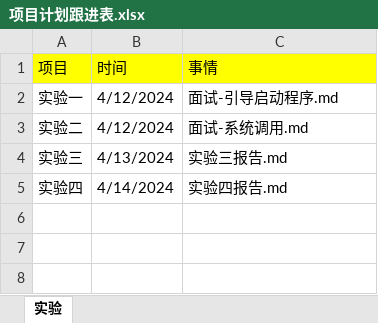
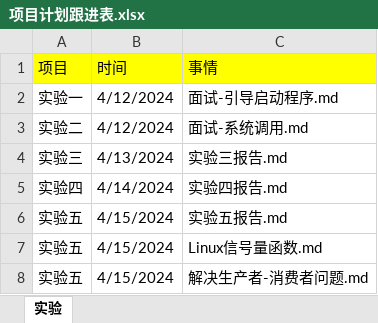
Before and after one commit to niu0217/OperatingSystem, an Excel workbook: HGDLZJ/Library/项目计划跟进表.xlsx, sheet 实验, drawn as a sheet; values as stored, in another font and other column widths than the file's, no borders; the diff names each change by its address in the sheet, - before the commit and + after, or states it on an @@ line.

```diff
--- a/HGDLZJ/Library/项目计划跟进表.xlsx (sheet 实验)
+++ b/HGDLZJ/Library/项目计划跟进表.xlsx (sheet 实验)
+row 6: 实验五 | 4/15/2024 | 实验五报告.md
+row 7: 实验五 | 4/15/2024 | Linux信号量函数.md
+row 8: 实验五 | 4/15/2024 | 解决生产者-消费者问题.md
```
Also changed, not shown: 15 other files.
